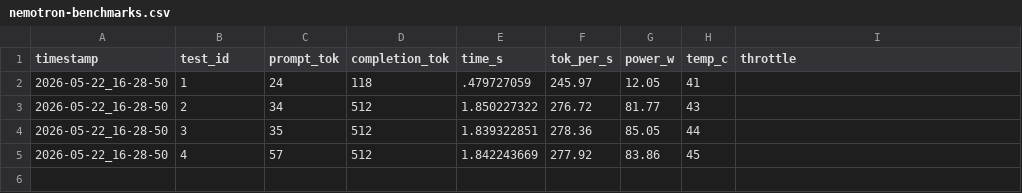
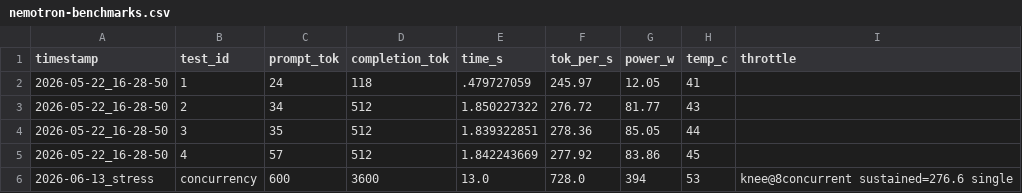
Before and after one commit to MushiSenpai/mushishi-sovereign-ai-stack, a CSV file: benchmarks/nemotron-benchmarks.csv, drawn as a sheet.

Commit message:
benchmarks: Nemotron concurrency stress — knee at 8 concurrent (728 tok/s agg), sustained 276.6 tok/s confirmed

```diff
--- a/benchmarks/nemotron-benchmarks.csv
+++ b/benchmarks/nemotron-benchmarks.csv
@@ -5 +5,2 @@ timestamp,test_id,prompt_tok,completion_tok,time_s,tok_per_s,power_w,temp_c,thro
 2026-05-22_16-28-50,4,57,512,1.842243669,277.92,83.86,45,""
+2026-06-13_stress,concurrency,600,3600,13.0,728.0,394,53,"knee@8concurrent sustained=276.6 single"
```
